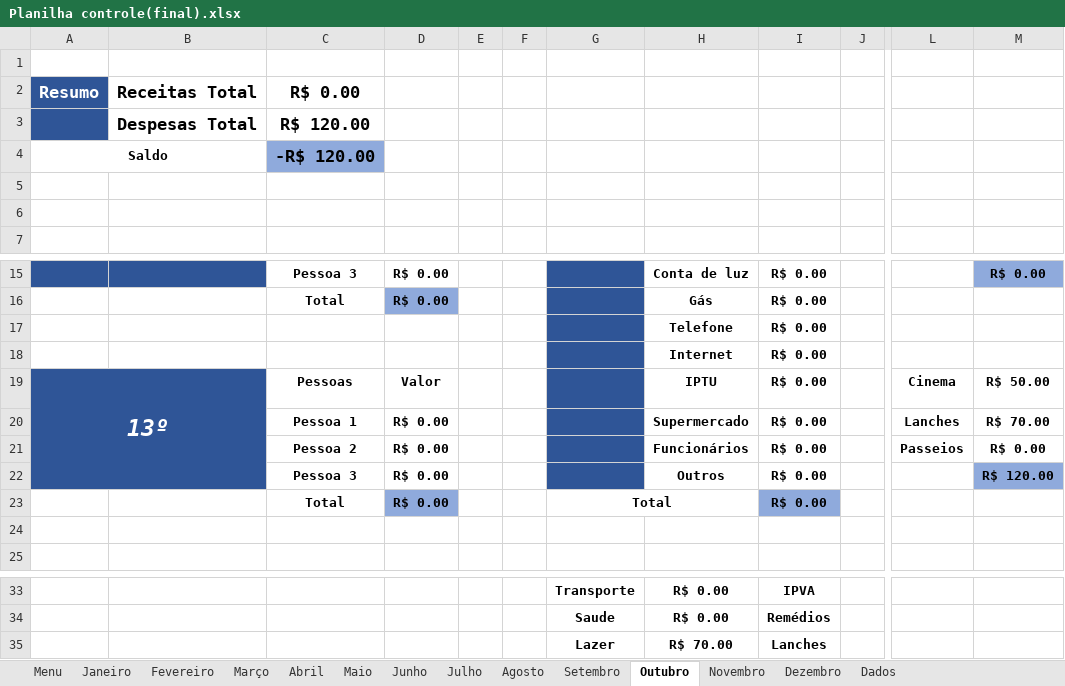
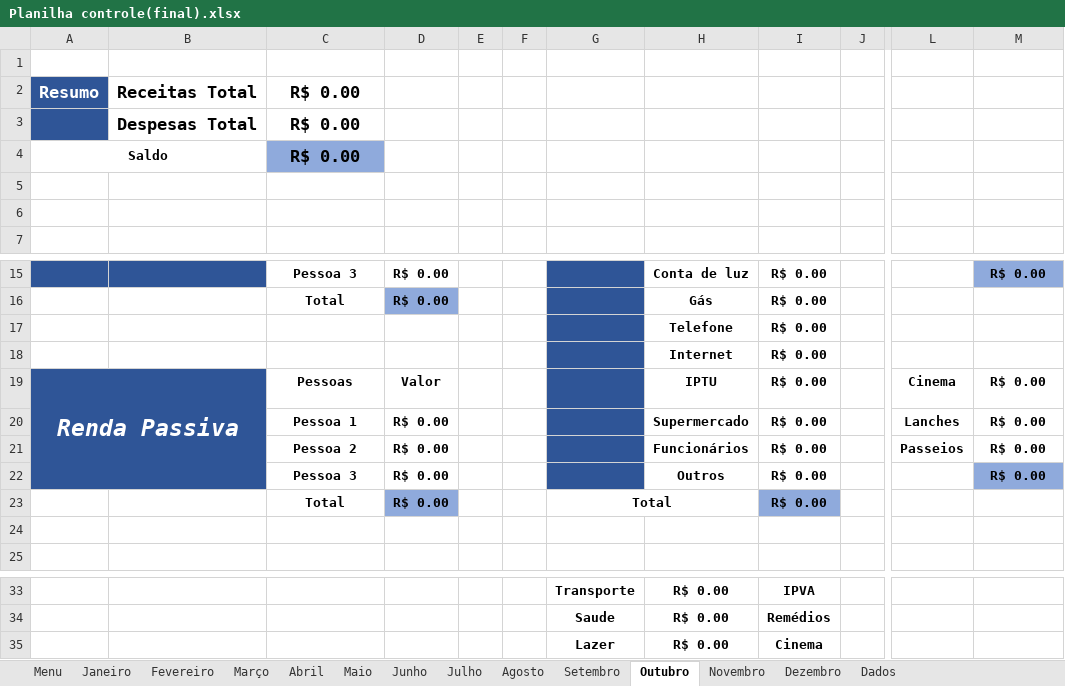
Before and after one commit to hugodevelopment/Excel-Estudos, an Excel workbook: Planilha Controle(Instagram)/Planilha controle(final).xlsx, sheet Outubro, drawn as a sheet; only a part is shown, gaps mark what is left out; values as stored, in another font and other column widths than the file's, no borders; charts and pictures and conditional formats and table styles not drawn; the diff names each change by its address in the sheet, - before the commit and + after, or states it on an @@ line.

```diff
--- a/Planilha Controle(Instagram)/Planilha controle(final).xlsx (sheet Outubro)
+++ b/Planilha Controle(Instagram)/Planilha controle(final).xlsx (sheet Outubro)
-C3: R$ 120.00
+C3: R$ 0.00
-C4: -R$ 120.00
+C4: R$ 0.00
-A19: 13º
+A19: Renda Passiva
-M19: R$ 50.00
+M19: R$ 0.00
-M20: R$ 70.00
+M20: R$ 0.00
-M22: R$ 120.00
+M22: R$ 0.00
-H35: R$ 70.00
+H35: R$ 0.00
-I35: Lanches
+I35: Cinema
```
Also changed, not shown: sheet Junho, sheet Dados, sheet Julho, sheet Setembro, sheet Novembro, sheet Fevereiro, 5 more sheets, charts or pictures.
